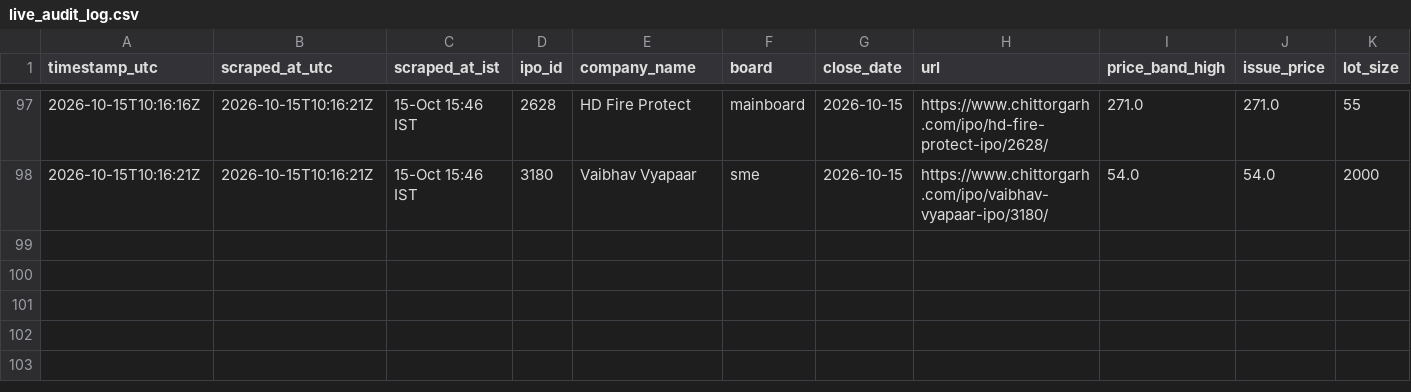
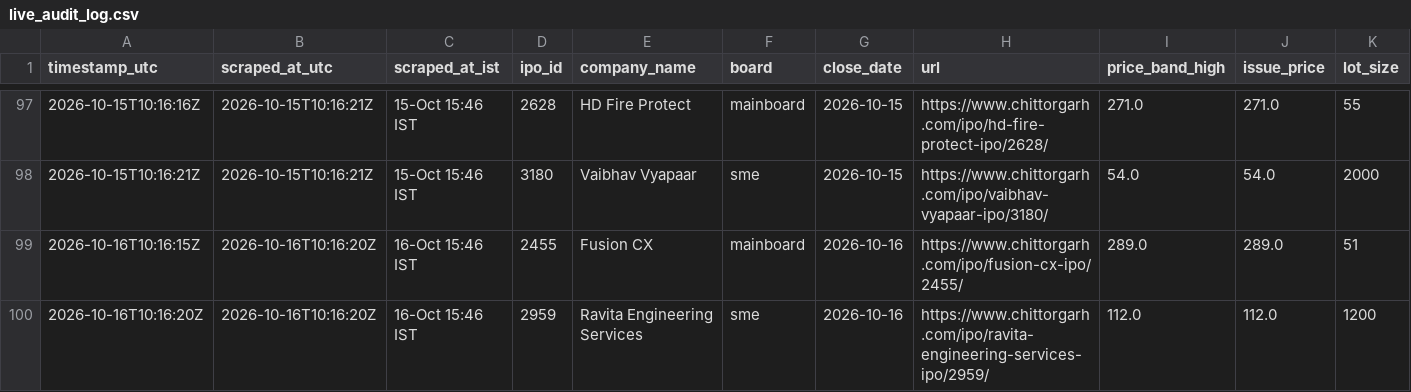
Before and after one commit to Vaibhav-162/money-monkey, a CSV file: data/live_audit_log.csv, drawn as a sheet; only a part is shown, gaps mark what is left out; rows hold the shown columns only; the diff names each change by its address in the sheet, - before the commit and + after, or states it on an @@ line.

```diff
--- a/data/live_audit_log.csv
+++ b/data/live_audit_log.csv
+row 99: 2026-10-16T10:16:15Z | 2026-10-16T10:16:20Z | 16-Oct 15:46 IST | 2455 | Fusion CX | mainboard | 2026-10-16 | https://www.chittorgarh.com/ipo/fusion-cx-ipo/2455/ | 289.0 | 289.0 | 51
+row 100: 2026-10-16T10:16:20Z | 2026-10-16T10:16:20Z | 16-Oct 15:46 IST | 2959 | Ravita Engineering Services | sme | 2026-10-16 | https://www.chittorgarh.com/ipo/ravita-engineering-services-ipo/2959/ | 112.0 | 112.0 | 1200
```
